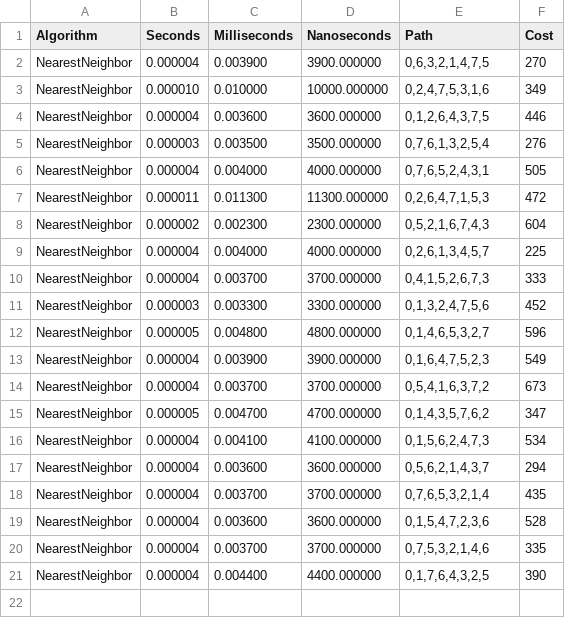
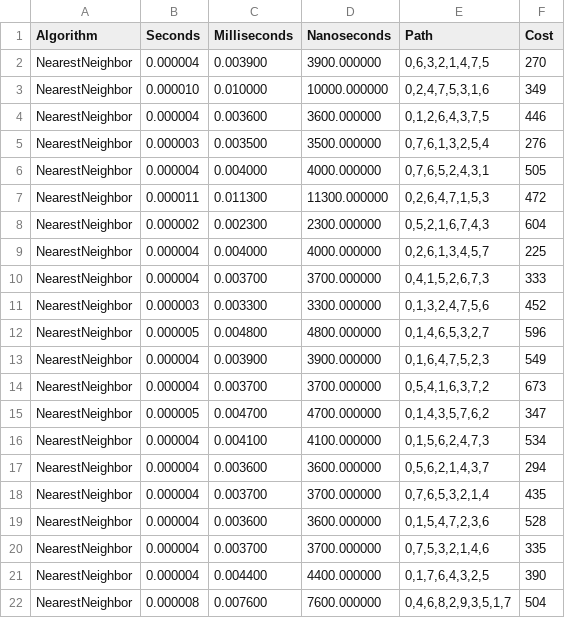
Before and after one commit to Nurek54/PEA_II, a CSV file: cmake-build-debug/NearestNeighborResults.csv, drawn as a sheet.

```diff
--- a/cmake-build-debug/NearestNeighborResults.csv
+++ b/cmake-build-debug/NearestNeighborResults.csv
@@ -21 +21,2 @@ NearestNeighbor | 0.000004 | 0.003700 | 3700.000000 | 0,7,5,3,2,1,4,6 | 335
 NearestNeighbor | 0.000004 | 0.004400 | 4400.000000 | 0,1,7,6,4,3,2,5 | 390
+NearestNeighbor | 0.000008 | 0.007600 | 7600.000000 | 0,4,6,8,2,9,3,5,1,7 | 504
```
Also changed, not shown: cmake-build-debug/BruteForceResults.csv, cmake-build-debug/RandomResults.csv, 18 other files.
